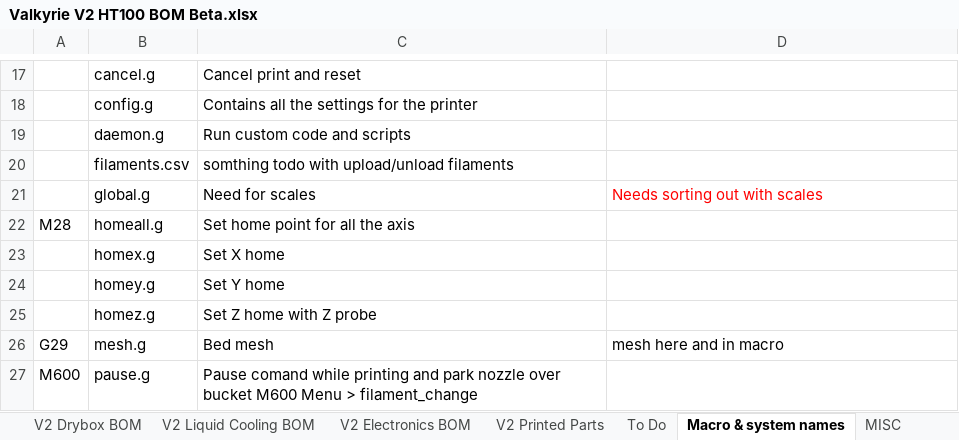
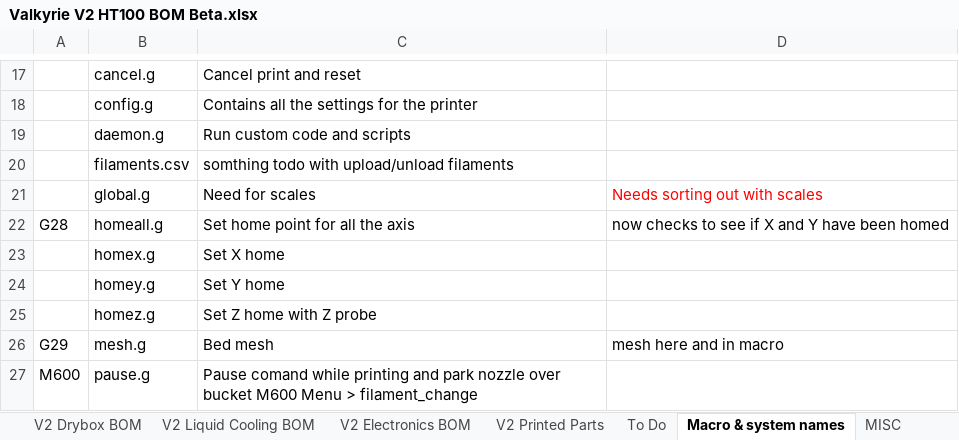
Before and after one commit to RoyBerntsenDesign/Project-Valkyrie, an Excel workbook: V2 BETA/BOM/Valkyrie V2 HT100 BOM Beta.xlsx, sheet Macro & system names, drawn as a sheet; only a part is shown, gaps mark what is left out; values as stored, in another font and other column widths than the file's, no borders; table styles not drawn; the diff names each change by its address in the sheet, - before the commit and + after, or states it on an @@ line.

```diff
--- a/V2 BETA/BOM/Valkyrie V2 HT100 BOM Beta.xlsx (sheet Macro & system names)
+++ b/V2 BETA/BOM/Valkyrie V2 HT100 BOM Beta.xlsx (sheet Macro & system names)
-A22: M28
+A22: G28
-D22: (empty)
+D22: now checks to see if X and Y have been homed
```
Also changed, not shown: sheet PARTS LIST, formulas that keep their value, 3 other files.
